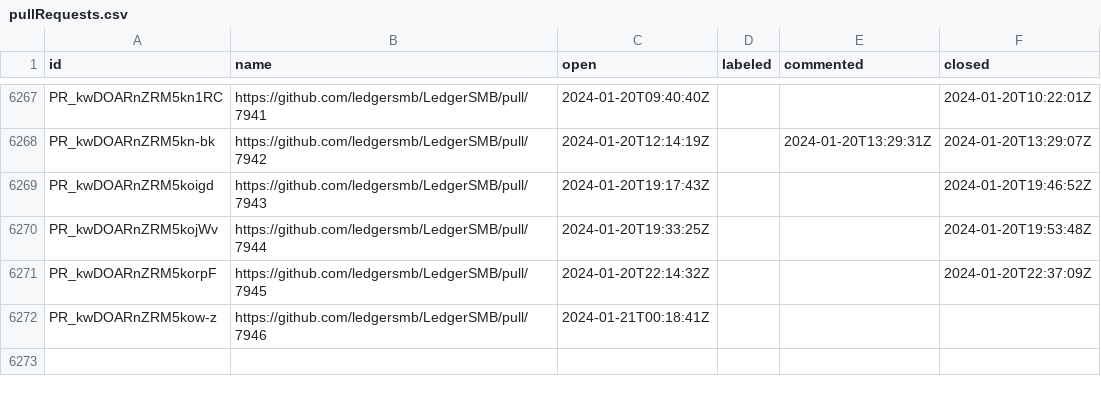
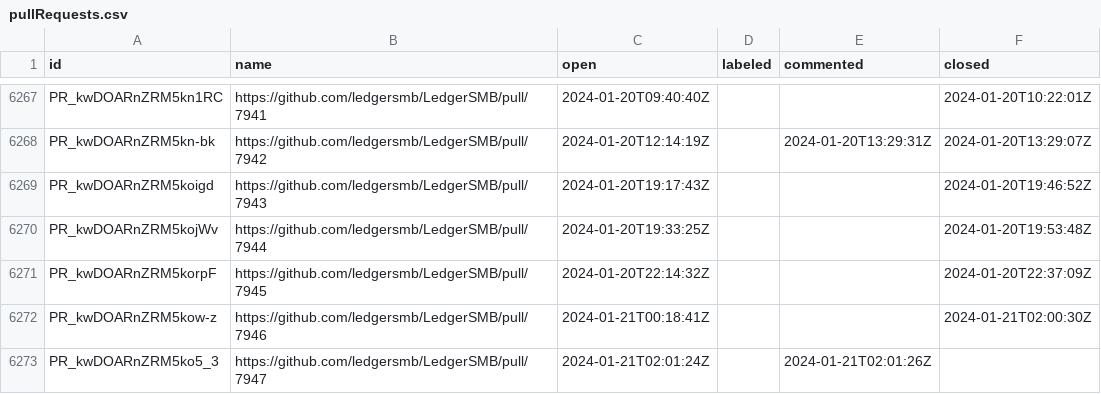
Before and after one commit to ledgersmb/ledgersmb-oselvar, a CSV file: data/ledgersmb/LedgerSMB/pullRequests.csv, drawn as a sheet; only a part is shown, gaps mark what is left out.

```diff
--- a/data/ledgersmb/LedgerSMB/pullRequests.csv
+++ b/data/ledgersmb/LedgerSMB/pullRequests.csv
@@ -6271,2 +6271,3 @@ PR_kwDOARnZRM5kojWv,https://github.com/ledgersmb/LedgerSMB/pull/7944,2024-01-20T
 PR_kwDOARnZRM5korpF,https://github.com/ledgersmb/LedgerSMB/pull/7945,2024-01-20T22:14:32Z,,,2024-01-20T22:37:09Z
-PR_kwDOARnZRM5kow-z,https://github.com/ledgersmb/LedgerSMB/pull/7946,2024-01-21T00:18:41Z,,,
+PR_kwDOARnZRM5kow-z,https://github.com/ledgersmb/LedgerSMB/pull/7946,2024-01-21T00:18:41Z,,,2024-01-21T02:00:30Z
+PR_kwDOARnZRM5ko5_3,https://github.com/ledgersmb/LedgerSMB/pull/7947,2024-01-21T02:01:24Z,,2024-01-21T02:01:26Z,
```
